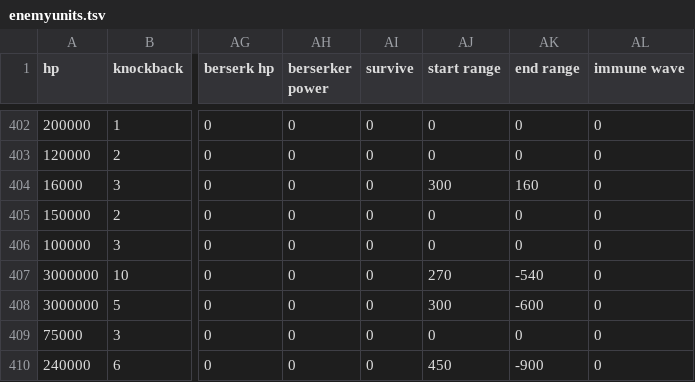
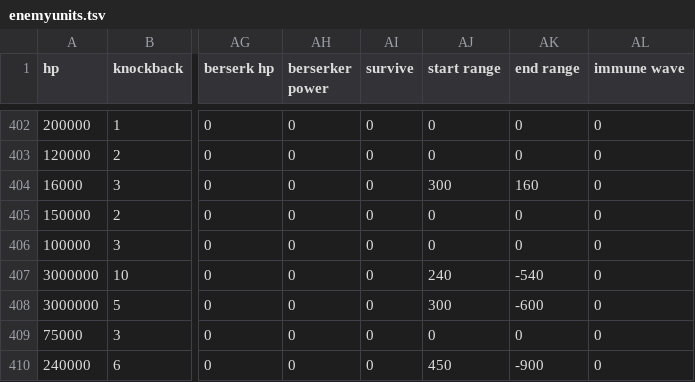
Before and after one commit to ElMustacho/catbot-v1.1, a TSV file: enemyunits.tsv, drawn as a sheet; only a part is shown, gaps mark what is left out; the diff names each change by its address in the sheet, - before the commit and + after, or states it on an @@ line.

```diff
--- a/enemyunits.tsv
+++ b/enemyunits.tsv
-AJ407 (start range): 270
+AJ407 (start range): 240
```
Also changed, not shown: 3 other files.
